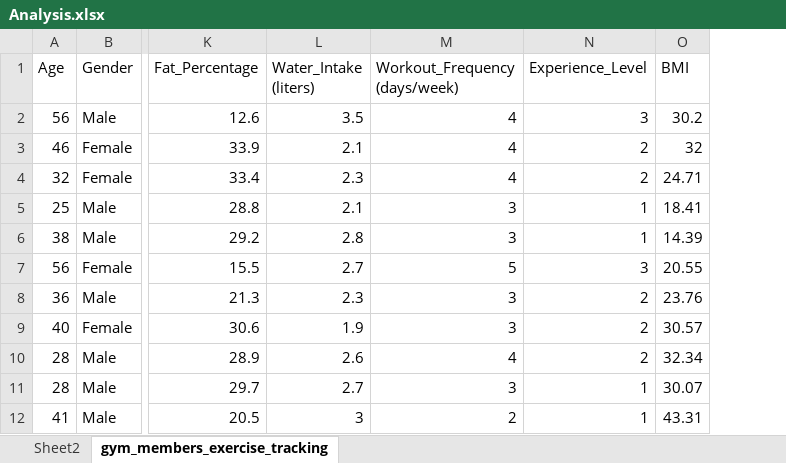
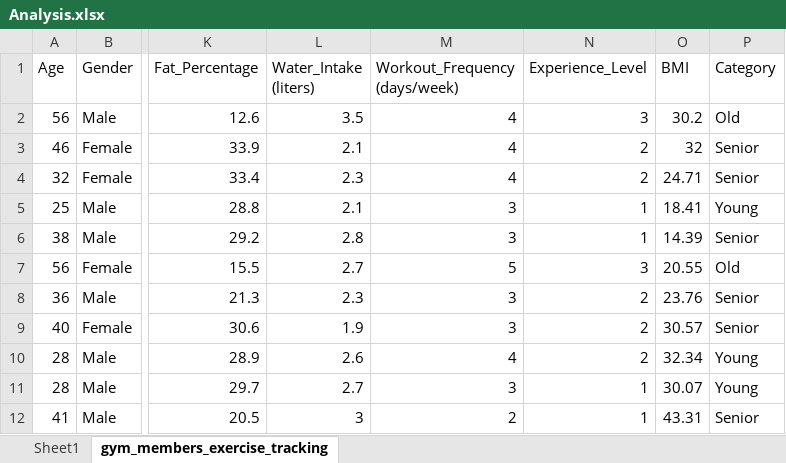
Before and after one commit to NagaRamGopal/GYMAnalysis, an Excel workbook: Analysis.xlsx, sheet gym_members_exercise_tracking, drawn as a sheet; only a part is shown, gaps mark what is left out; values as stored, in another font and other column widths than the file's, no borders; table styles not drawn; the diff names each change by its address in the sheet, - before the commit and + after, or states it on an @@ line.

```diff
--- a/Analysis.xlsx (sheet gym_members_exercise_tracking)
+++ b/Analysis.xlsx (sheet gym_members_exercise_tracking)
-sheet tab: Sheet2
+sheet tab: Sheet1
+column P (Category), rows 2-12: Old | Senior | Senior | Young | Senior | Old | Senior | Senior | Young | Young | Senior
```
